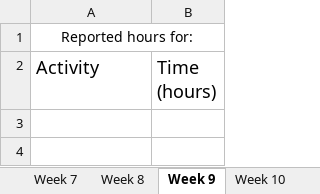
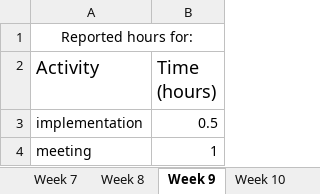
Before and after one commit to jontelarsson94/DVA313-Solar-Energy, an Excel workbook: reported hours/Reported hours - Jonathan Larsson.xlsx, sheet Week 9, drawn as a sheet; values as stored, in another font and other column widths than the file's, no borders; the diff names each change by its address in the sheet, - before the commit and + after, or states it on an @@ line.

```diff
--- a/reported hours/Reported hours - Jonathan Larsson.xlsx (sheet Week 9)
+++ b/reported hours/Reported hours - Jonathan Larsson.xlsx (sheet Week 9)
+row 3: implementation | 0.5
+row 4: meeting | 1
```
Also changed, not shown: 2 other files.
